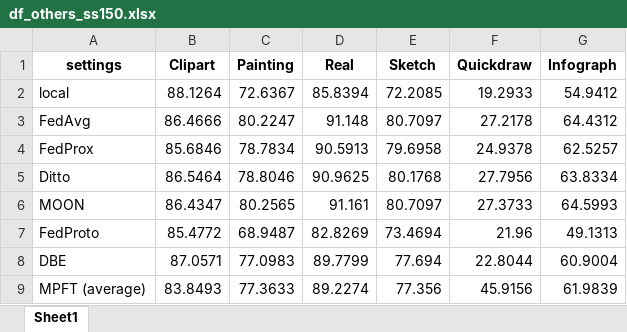
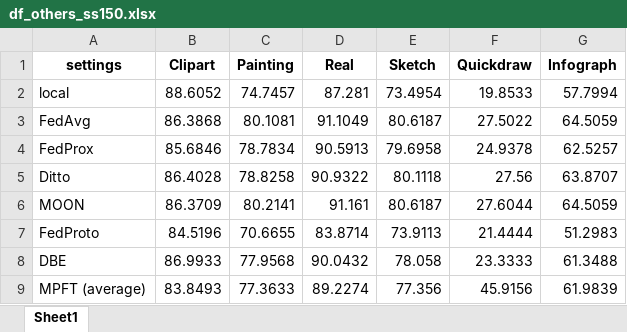
Before and after one commit to ntu-zjy/DomainFL, an Excel workbook: core/results/df_others_ss150.xlsx, sheet Sheet1, drawn as a sheet; values as stored, in another font and other column widths than the file's, no borders; the diff names each change by its address in the sheet, - before the commit and + after, or states it on an @@ line.

```diff
--- a/core/results/df_others_ss150.xlsx (sheet Sheet1)
+++ b/core/results/df_others_ss150.xlsx (sheet Sheet1)
-B2 (Clipart): 88.1264
+B2 (Clipart): 88.6052
-C2 (Painting): 72.6367
+C2 (Painting): 74.7457
-D2 (Real): 85.8394
+D2 (Real): 87.281
-E2 (Sketch): 72.2085
+E2 (Sketch): 73.4954
-F2 (Quickdraw): 19.2933
+F2 (Quickdraw): 19.8533
-G2 (Infograph): 54.9412
+G2 (Infograph): 57.7994
-B3 (Clipart): 86.4666
+B3 (Clipart): 86.3868
-C3 (Painting): 80.2247
+C3 (Painting): 80.1081
-D3 (Real): 91.148
+D3 (Real): 91.1049
-E3 (Sketch): 80.7097
+E3 (Sketch): 80.6187
-F3 (Quickdraw): 27.2178
+F3 (Quickdraw): 27.5022
-G3 (Infograph): 64.4312
+G3 (Infograph): 64.5059
-B5 (Clipart): 86.5464
+B5 (Clipart): 86.4028
-C5 (Painting): 78.8046
+C5 (Painting): 78.8258
-D5 (Real): 90.9625
+D5 (Real): 90.9322
-E5 (Sketch): 80.1768
+E5 (Sketch): 80.1118
-F5 (Quickdraw): 27.7956
+F5 (Quickdraw): 27.56
-G5 (Infograph): 63.8334
+G5 (Infograph): 63.8707
-B6 (Clipart): 86.4347
+B6 (Clipart): 86.3709
-C6 (Painting): 80.2565
+C6 (Painting): 80.2141
-E6 (Sketch): 80.7097
+E6 (Sketch): 80.6187
-F6 (Quickdraw): 27.3733
+F6 (Quickdraw): 27.6044
-G6 (Infograph): 64.5993
+G6 (Infograph): 64.5059
-B7 (Clipart): 85.4772
+B7 (Clipart): 84.5196
-C7 (Painting): 68.9487
+C7 (Painting): 70.6655
-D7 (Real): 82.8269
+D7 (Real): 83.8714
-E7 (Sketch): 73.4694
+E7 (Sketch): 73.9113
-F7 (Quickdraw): 21.96
+F7 (Quickdraw): 21.4444
-G7 (Infograph): 49.1313
+G7 (Infograph): 51.2983
-B8 (Clipart): 87.0571
+B8 (Clipart): 86.9933
-C8 (Painting): 77.0983
+C8 (Painting): 77.9568
-D8 (Real): 89.7799
+D8 (Real): 90.0432
-E8 (Sketch): 77.694
+E8 (Sketch): 78.058
-F8 (Quickdraw): 22.8044
+F8 (Quickdraw): 23.3333
-G8 (Infograph): 60.9004
+G8 (Infograph): 61.3488
```
Also changed, not shown: core/results/df_others_ss100.xlsx, core/results/df_others_ss50.xlsx, 7 other files.
